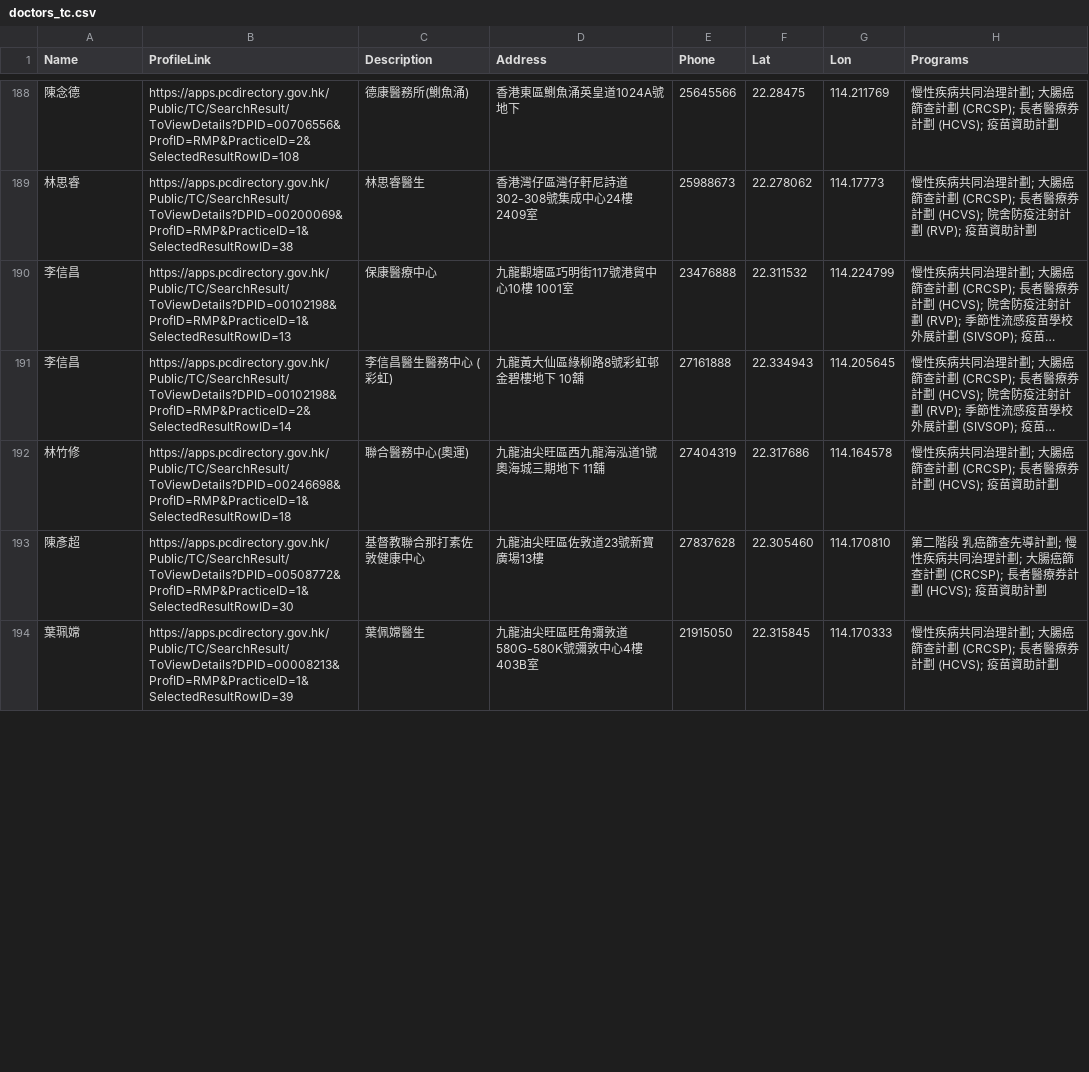
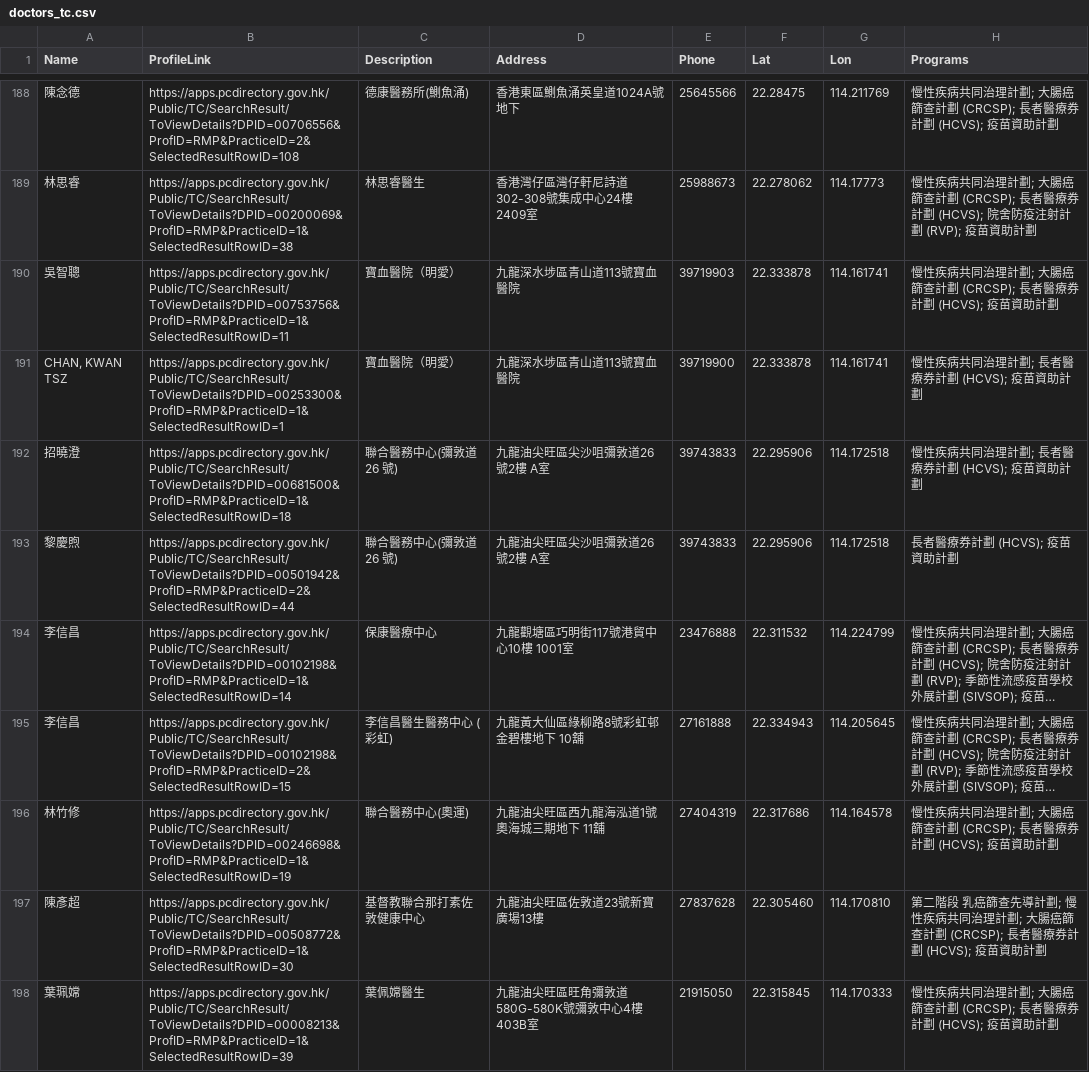
Before and after one commit to support-taipo/support-taipo.github.io, a CSV file: doctors_tc.csv, drawn as a sheet; only a part is shown, gaps mark what is left out; long unchanged cells end in …; addresses are those after the commit; the diff covers the shown part only; the diff names each change by its address in the sheet, - before the commit and + after, or states it on an @@ line.

```diff
--- a/doctors_tc.csv
+++ b/doctors_tc.csv
+row 190: 吳智聰 | https://apps.pcdirectory.gov.hk/Public/TC/SearchResult/ToViewDetails?DPID=00753756&ProfID=RMP&PracticeID=1&SelectedResultRowID=11 | 寶血醫院（明愛） | 九龍深水埗區青山道113號寶血醫院 | 39719903 | 22.333878 | 114.161741 | 慢性疾病共同治理計劃; 大腸癌篩查計劃 (CRCSP); 長者醫療券計劃 (HCVS); 疫苗資助計劃
+row 191: CHAN, KWAN TSZ | https://apps.pcdirectory.gov.hk/Public/TC/SearchResult/ToViewDetails?DPID=00253300&ProfID=RMP&PracticeID=1&SelectedResultRowID=1 | 寶血醫院（明愛） | 九龍深水埗區青山道113號寶血醫院 | 39719900 | 22.333878 | 114.161741 | 慢性疾病共同治理計劃; 長者醫療券計劃 (HCVS); 疫苗資助計劃
+row 192: 招曉澄 | https://apps.pcdirectory.gov.hk/Public/TC/SearchResult/ToViewDetails?DPID=00681500&ProfID=RMP&PracticeID=1&SelectedResultRowID=18 | 聯合醫務中心(彌敦道 26 號) | 九龍油尖旺區尖沙咀彌敦道26號2樓 A室 | 39743833 | 22.295906 | 114.172518 | 慢性疾病共同治理計劃; 長者醫療券計劃 (HCVS); 疫苗資助計劃
@@ row 203 moved to row 193: 黎慶煦 @@
-B194 (ProfileLink): https://apps.pcdirectory.gov.hk/Public/TC/SearchResult/ToViewDetails?DPID=00102198&ProfID=RMP&PracticeID=1&SelectedResultRowID=13
+B194 (ProfileLink): https://apps.pcdirectory.gov.hk/Public/TC/SearchResult/ToViewDetails?DPID=00102198&ProfID=RMP&PracticeID=1&SelectedResultRowID=14
-B195 (ProfileLink): https://apps.pcdirectory.gov.hk/Public/TC/SearchResult/ToViewDetails?DPID=00102198&ProfID=RMP&PracticeID=2&SelectedResultRowID=14
+B195 (ProfileLink): https://apps.pcdirectory.gov.hk/Public/TC/SearchResult/ToViewDetails?DPID=00102198&ProfID=RMP&PracticeID=2&SelectedResultRowID=15
-B196 (ProfileLink): https://apps.pcdirectory.gov.hk/Public/TC/SearchResult/ToViewDetails?DPID=00246698&ProfID=RMP&PracticeID=1&SelectedResultRowID=18
+B196 (ProfileLink): https://apps.pcdirectory.gov.hk/Public/TC/SearchResult/ToViewDetails?DPID=00246698&ProfID=RMP&PracticeID=1&SelectedResultRowID=19
```
Also changed, not shown: 1 added row, 4 removed rows, 1 moved row and 23 edited cells elsewhere in this file.
